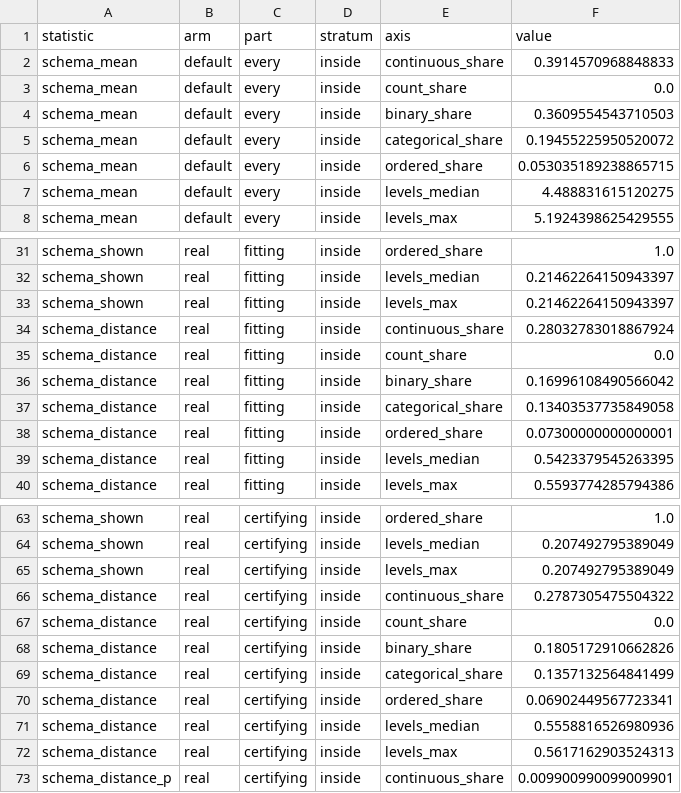
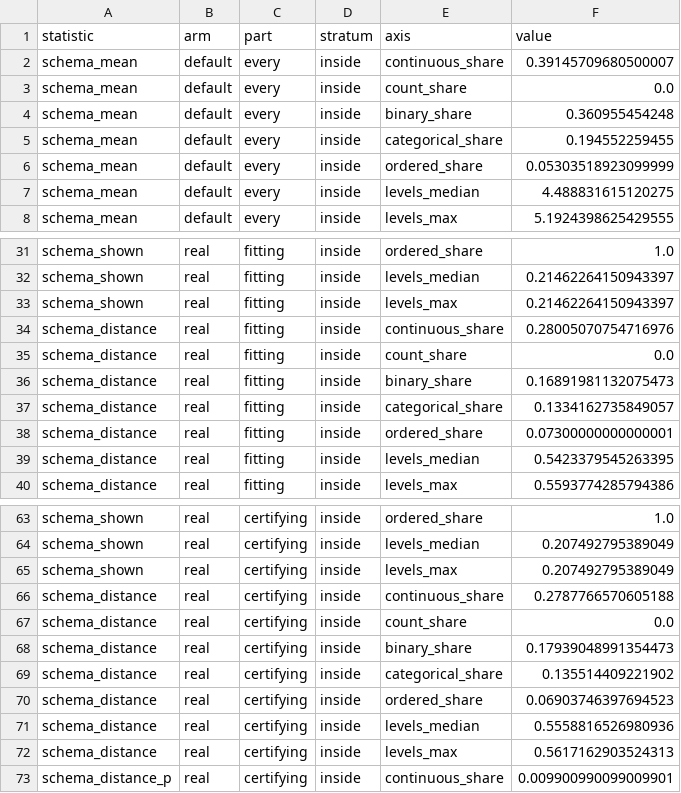
Before and after one commit to adkipnis/tabdgp, a CSV file: experiments/fidelity/flat-report.csv, drawn as a sheet; only a part is shown, gaps mark what is left out.

Commit message:
flat-report.csv is rerun on the cluster with the schema draws rounded
Only the schema rows move: the drawn schemas' means and the schema distances,
by at most 0.0011. The notebook's table at two decimals is unchanged (#95).

```diff
--- a/experiments/fidelity/flat-report.csv
+++ b/experiments/fidelity/flat-report.csv
@@ -1,7 +1,7 @@
 statistic,arm,part,stratum,axis,value
-schema_mean,default,every,inside,continuous_share,0.3914570968848833
+schema_mean,default,every,inside,continuous_share,0.39145709680500007
 schema_mean,default,every,inside,count_share,0.0
-schema_mean,default,every,inside,binary_share,0.3609554543710503
-schema_mean,default,every,inside,categorical_share,0.19455225950520072
-schema_mean,default,every,inside,ordered_share,0.053035189238865715
+schema_mean,default,every,inside,binary_share,0.360955454248
+schema_mean,default,every,inside,categorical_share,0.194552259455
+schema_mean,default,every,inside,ordered_share,0.05303518923099999
 schema_mean,default,every,inside,levels_median,4.488831615120275
@@ -33,6 +33,6 @@ schema_shown,real,fitting,inside,levels_median,0.21462264150943397
 schema_shown,real,fitting,inside,levels_max,0.21462264150943397
-schema_distance,real,fitting,inside,continuous_share,0.28032783018867924
+schema_distance,real,fitting,inside,continuous_share,0.28005070754716976
 schema_distance,real,fitting,inside,count_share,0.0
-schema_distance,real,fitting,inside,binary_share,0.16996108490566042
-schema_distance,real,fitting,inside,categorical_share,0.13403537735849058
+schema_distance,real,fitting,inside,binary_share,0.16891981132075473
+schema_distance,real,fitting,inside,categorical_share,0.1334162735849057
 schema_distance,real,fitting,inside,ordered_share,0.07300000000000001
@@ -65,7 +65,7 @@ schema_shown,real,certifying,inside,levels_median,0.207492795389049
 schema_shown,real,certifying,inside,levels_max,0.207492795389049
-schema_distance,real,certifying,inside,continuous_share,0.2787305475504322
+schema_distance,real,certifying,inside,continuous_share,0.2787766570605188
 schema_distance,real,certifying,inside,count_share,0.0
-schema_distance,real,certifying,inside,binary_share,0.1805172910662826
-schema_distance,real,certifying,inside,categorical_share,0.1357132564841499
-schema_distance,real,certifying,inside,ordered_share,0.06902449567723341
+schema_distance,real,certifying,inside,binary_share,0.17939048991354473
+schema_distance,real,certifying,inside,categorical_share,0.135514409221902
+schema_distance,real,certifying,inside,ordered_share,0.06903746397694523
 schema_distance,real,certifying,inside,levels_median,0.5558816526980936
```
